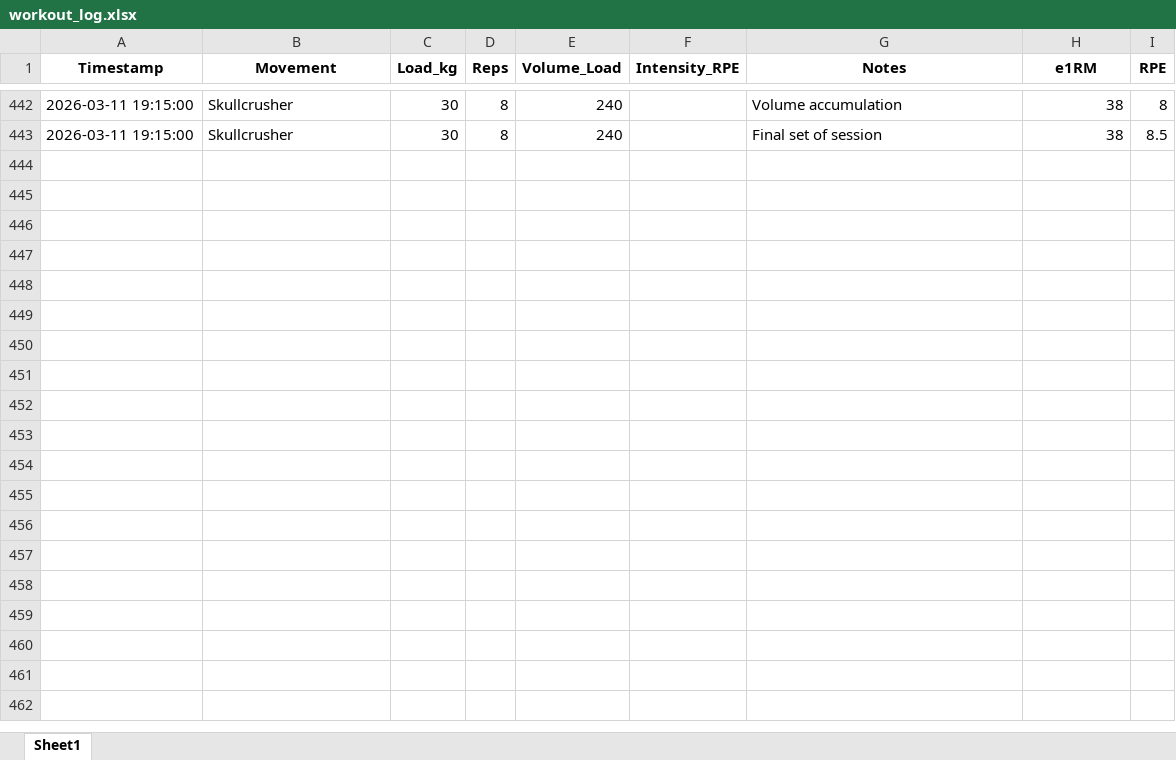
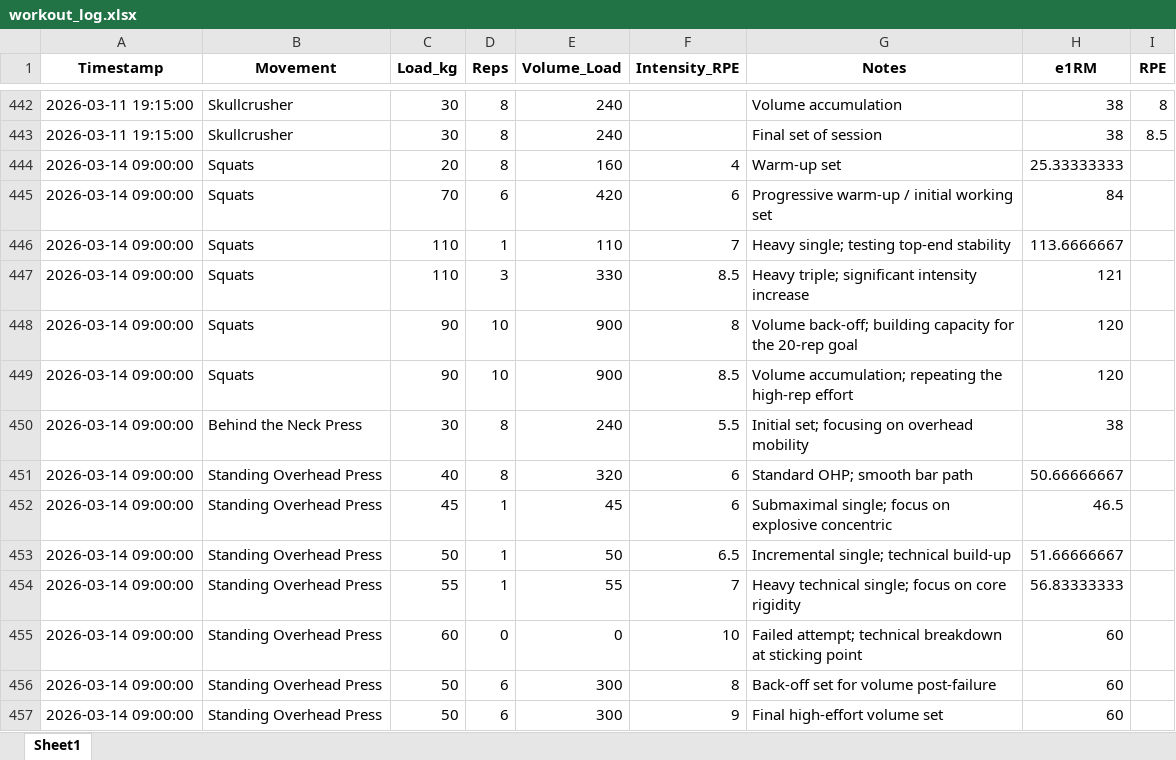
Before and after one commit to JonesRobM/Lifting-Tracking, an Excel workbook: data/workout_log.xlsx, sheet Sheet1, drawn as a sheet; only a part is shown, gaps mark what is left out; values as stored, in another font and other column widths than the file's, no borders; the diff names each change by its address in the sheet, - before the commit and + after, or states it on an @@ line.

```diff
--- a/data/workout_log.xlsx (sheet Sheet1)
+++ b/data/workout_log.xlsx (sheet Sheet1)
+row 444: 2026-03-14 09:00:00 | Squats | 20 | 8 | 160 | 4 | Warm-up set | 25.33333333
+row 445: 2026-03-14 09:00:00 | Squats | 70 | 6 | 420 | 6 | Progressive warm-up / initial working set | 84
+row 446: 2026-03-14 09:00:00 | Squats | 110 | 1 | 110 | 7 | Heavy single; testing top-end stability | 113.6666667
+row 447: 2026-03-14 09:00:00 | Squats | 110 | 3 | 330 | 8.5 | Heavy triple; significant intensity increase | 121
+row 448: 2026-03-14 09:00:00 | Squats | 90 | 10 | 900 | 8 | Volume back-off; building capacity for the 20-rep goal | 120
+row 449: 2026-03-14 09:00:00 | Squats | 90 | 10 | 900 | 8.5 | Volume accumulation; repeating the high-rep effort | 120
+row 450: 2026-03-14 09:00:00 | Behind the Neck Press | 30 | 8 | 240 | 5.5 | Initial set; focusing on overhead mobility | 38
+row 451: 2026-03-14 09:00:00 | Standing Overhead Press | 40 | 8 | 320 | 6 | Standard OHP; smooth bar path | 50.66666667
+row 452: 2026-03-14 09:00:00 | Standing Overhead Press | 45 | 1 | 45 | 6 | Submaximal single; focus on explosive concentric | 46.5
+row 453: 2026-03-14 09:00:00 | Standing Overhead Press | 50 | 1 | 50 | 6.5 | Incremental single; technical build-up | 51.66666667
+row 454: 2026-03-14 09:00:00 | Standing Overhead Press | 55 | 1 | 55 | 7 | Heavy technical single; focus on core rigidity | 56.83333333
+row 455: 2026-03-14 09:00:00 | Standing Overhead Press | 60 | 0 | 0 | 10 | Failed attempt; technical breakdown at sticking point | 60
+row 456: 2026-03-14 09:00:00 | Standing Overhead Press | 50 | 6 | 300 | 8 | Back-off set for volume post-failure | 60
+row 457: 2026-03-14 09:00:00 | Standing Overhead Press | 50 | 6 | 300 | 9 | Final high-effort volume set | 60
```
Also changed, not shown: 7 other files.
